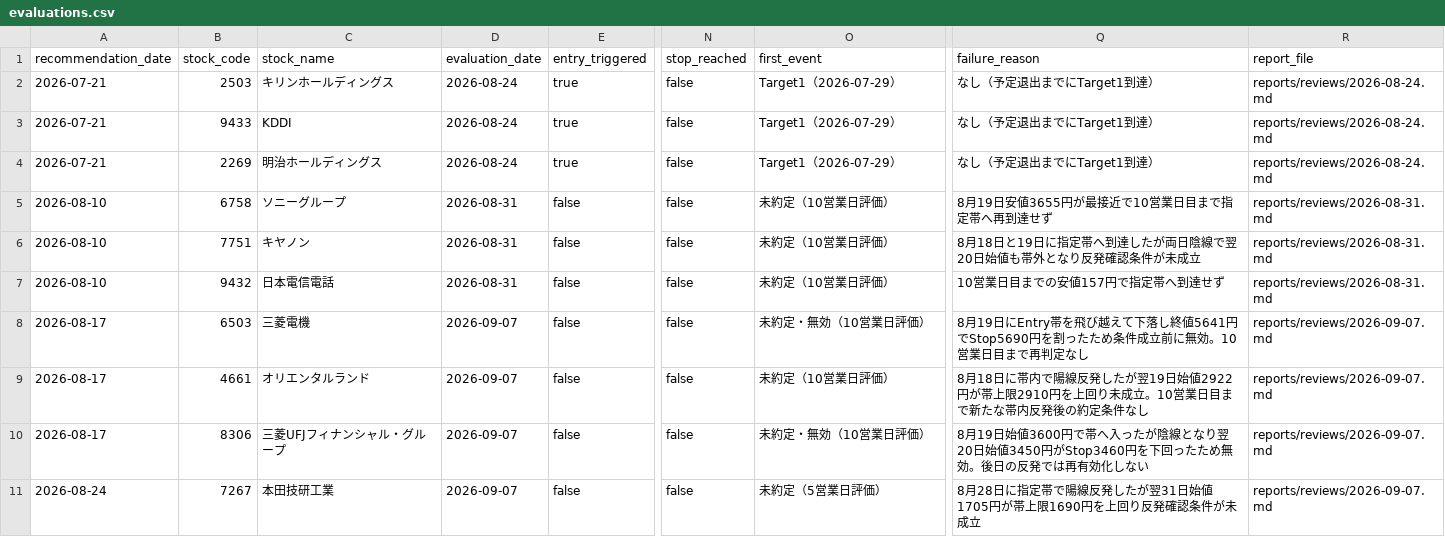
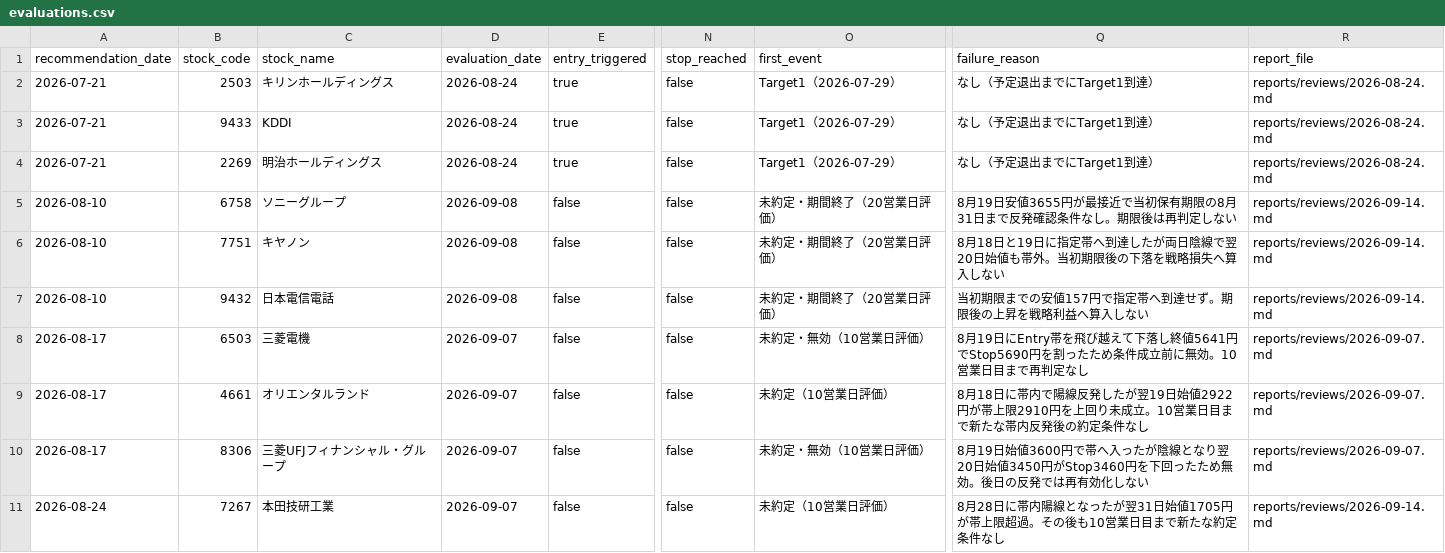
Before and after one commit to masurinkun/swing-ai-lab, a CSV file: history/evaluations.csv, drawn as a sheet; only a part is shown, gaps mark what is left out; the diff covers the shown part only; the diff names each change by its address in the sheet, - before the commit and + after, or states it on an @@ line.

```diff
--- a/history/evaluations.csv
+++ b/history/evaluations.csv
-D5:D7 (evaluation_date): 2026-08-31
+D5:D7 (evaluation_date): 2026-09-08
-O5:O7 (first_event): 未約定（10営業日評価）
+O5:O7 (first_event): 未約定・期間終了（20営業日評価）
-Q5 (failure_reason): 8月19日安値3655円が最接近で10営業日目まで指定帯へ再到達せず
+Q5 (failure_reason): 8月19日安値3655円が最接近で当初保有期限の8月31日まで反発確認条件なし。期限後は再判定しない
-R5:R7 (report_file): reports/reviews/2026-08-31.md
+R5:R7 (report_file): reports/reviews/2026-09-14.md
-Q6 (failure_reason): …値も帯外となり反発確認条件が未成立
+Q6 (failure_reason): …値も帯外。当初期限後の下落を戦略損失へ算入しない
-Q7 (failure_reason): 10営業日目までの安値157円で指定帯へ到達せず
+Q7 (failure_reason): 当初期限までの安値157円で指定帯へ到達せず。期限後の上昇を戦略利益へ算入しない
-O11 (first_event): 未約定（5営業日評価）
+O11 (first_event): 未約定（10営業日評価）
-Q11 (failure_reason): …月28日に指定帯で陽線反発したが翌31日始値1705円が帯上限1690円を上回り反発確認条件が未成立
+Q11 (failure_reason): …月28日に帯内陽線となったが翌31日始値1705円が帯上限超過。その後も10営業日目まで新たな約定条件なし
-R11 (report_file): reports/reviews/2026-09-07.md
+R11 (report_file): reports/reviews/2026-09-14.md
```
Also changed, not shown: 3 added rows and 9 edited cells elsewhere in this file, history/market_environment.csv, history/recommendations.csv, 3 other files.
